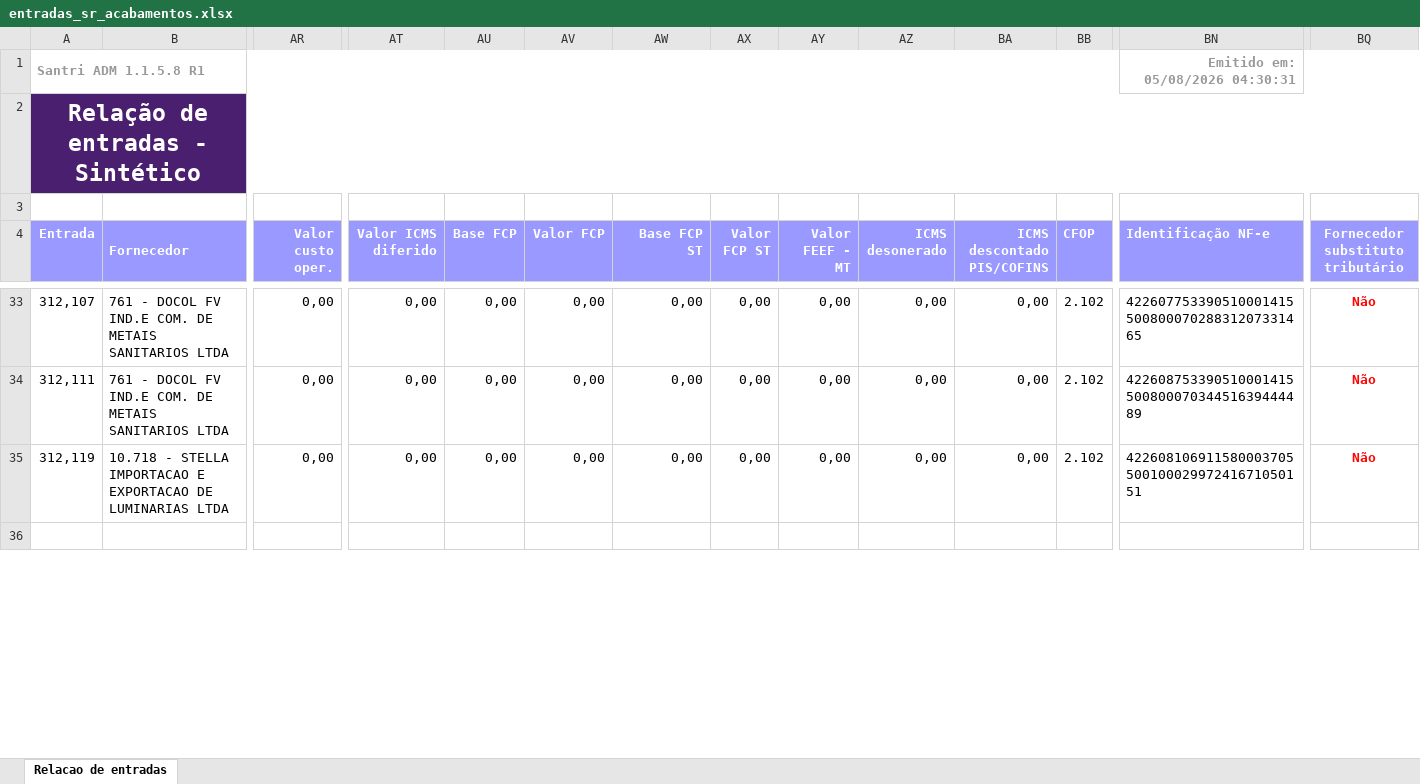
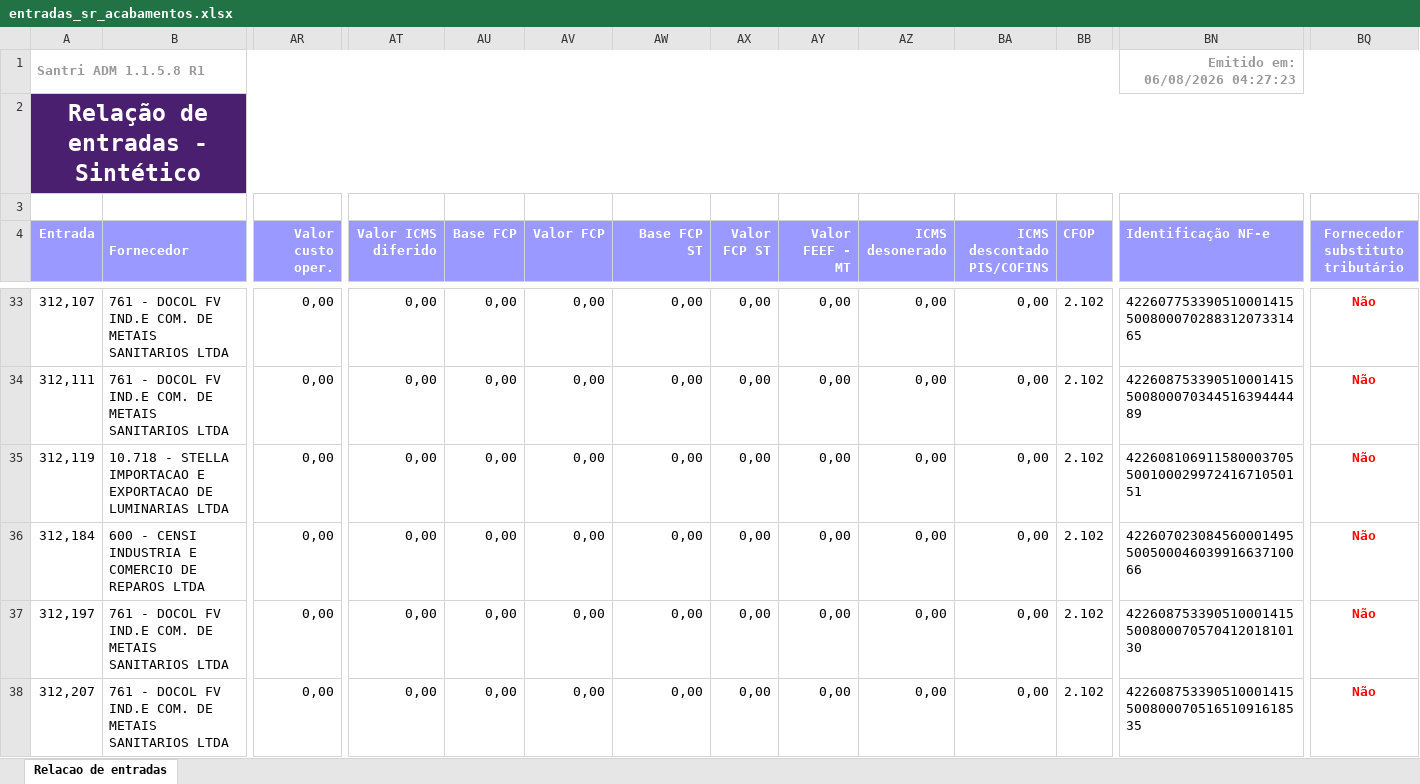
Before and after one commit to ShuuraBr/AGENDAMENTO, an Excel workbook: tratando_tabelas/sr_acabamentos/entradas_sr_acabamentos.xlsx, sheet Relacao de entradas, drawn as a sheet; only a part is shown, gaps mark what is left out; the shorter side is filled out with more unchanged rows; values as stored, in another font and other column widths than the file's, no borders; rows hold the shown columns only; the diff covers the shown part only; the diff names each change by its address in the sheet, - before the commit and + after, or states it on an @@ line.

```diff
--- a/tratando_tabelas/sr_acabamentos/entradas_sr_acabamentos.xlsx (sheet Relacao de entradas)
+++ b/tratando_tabelas/sr_acabamentos/entradas_sr_acabamentos.xlsx (sheet Relacao de entradas)
-BN1 (Identificação NF-e): Emitido em: 05/08/2026 04:30:31
+BN1 (Identificação NF-e): Emitido em: 06/08/2026 04:27:23
+row 36: 312,184 | 600 - CENSI INDUSTRIA E COMERCIO DE REPAROS LTDA | 0,00 | 0,00 | 0,00 | 0,00 | 0,00 | 0,00 | 0,00 | 0,00 | 0,00 | 2.102 | 42260702308456000149550050004603991663710066 | Não
+row 37: 312,197 | 761 - DOCOL FV IND.E COM. DE METAIS SANITARIOS LTDA | 0,00 | 0,00 | 0,00 | 0,00 | 0,00 | 0,00 | 0,00 | 0,00 | 0,00 | 2.102 | 42260875339051000141550080007057041201810130 | Não
+row 38: 312,207 | 761 - DOCOL FV IND.E COM. DE METAIS SANITARIOS LTDA | 0,00 | 0,00 | 0,00 | 0,00 | 0,00 | 0,00 | 0,00 | 0,00 | 0,00 | 2.102 | 42260875339051000141550080007051651091618535 | Não
```
Also changed, not shown: 3 added rows and 14 edited cells elsewhere in this sheet, backend/uploads/importacao-relatorio/entradas_lojas.xlsx, tratando_tabelas/ac_coelho/entradas_ac_coelho.xlsx, 6 other files.
